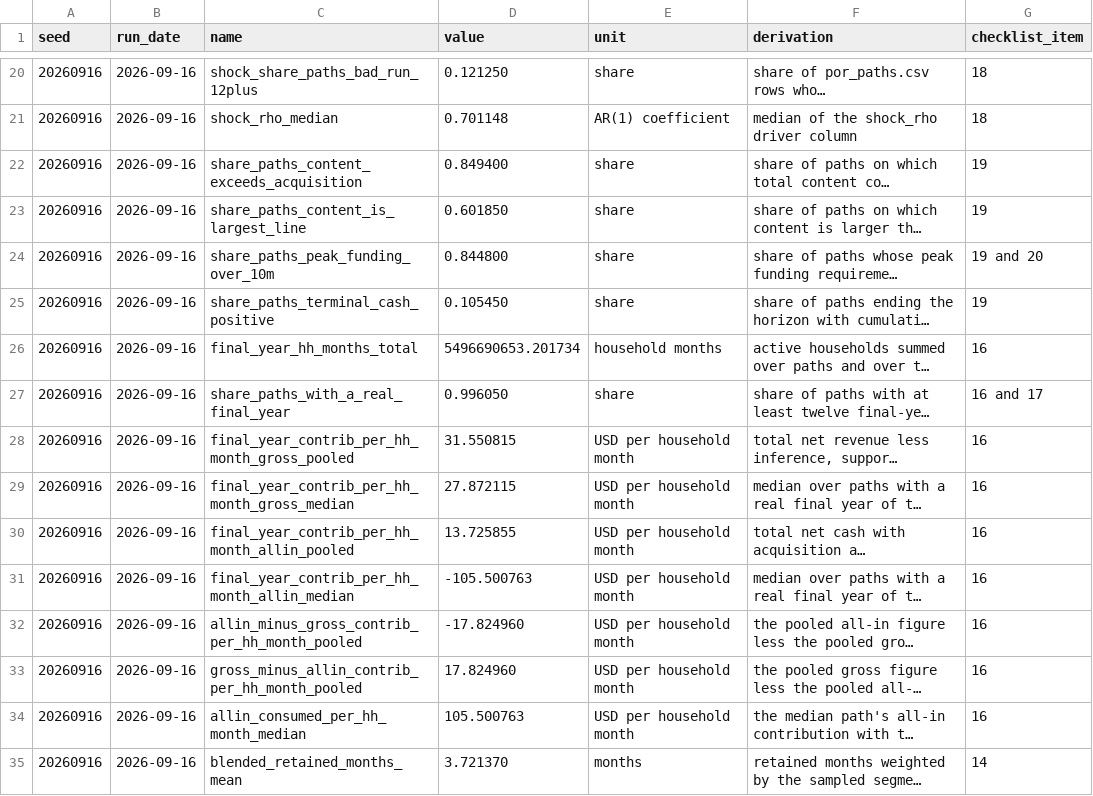
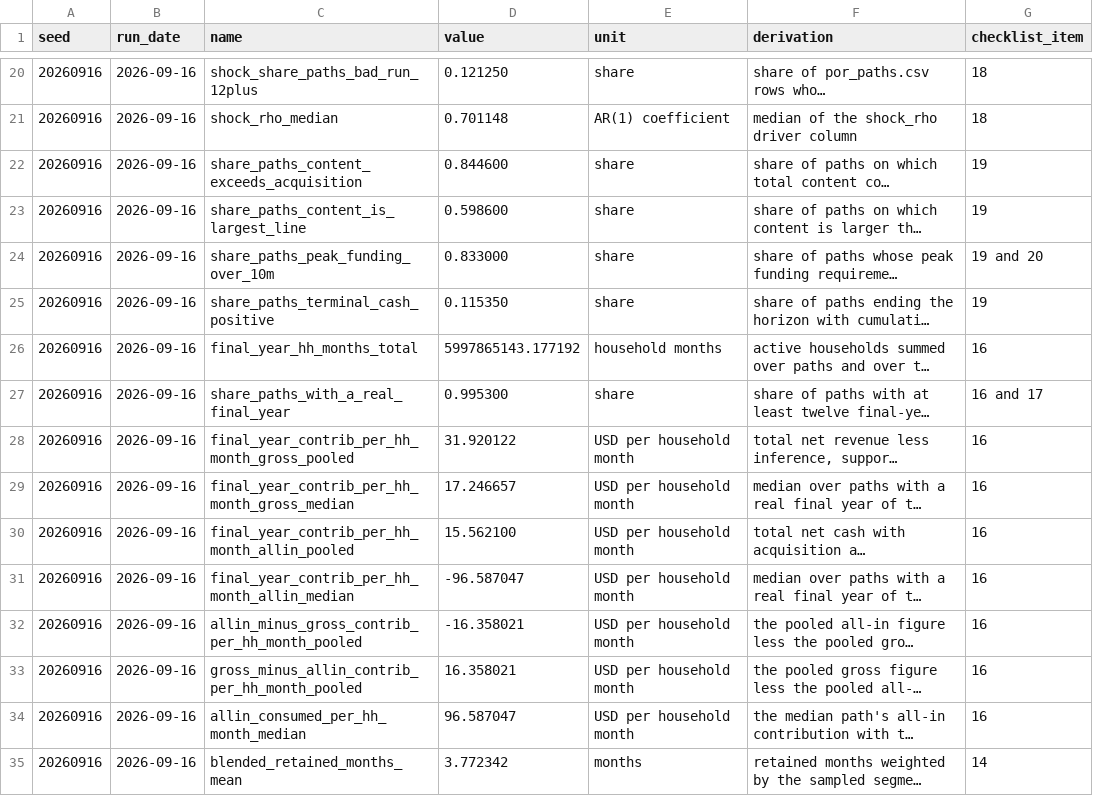
Before and after one commit to sharan50/AI.tutor, a CSV file: econ/out/cohorts.csv, drawn as a sheet; only a part is shown, gaps mark what is left out; long unchanged cells end in …; the diff covers the shown part only; the diff names each change by its address in the sheet, - before the commit and + after, or states it on an @@ line.

```diff
--- a/econ/out/cohorts.csv
+++ b/econ/out/cohorts.csv
-D22 (value): 0.849400
+D22 (value): 0.844600
-D23 (value): 0.601850
+D23 (value): 0.598600
-D24 (value): 0.844800
+D24 (value): 0.833000
-D25 (value): 0.105450
+D25 (value): 0.115350
-D26 (value): 5496690653.201734
+D26 (value): 5997865143.177192
-D27 (value): 0.996050
+D27 (value): 0.995300
-D28 (value): 31.550815
+D28 (value): 31.920122
-D29 (value): 27.872115
+D29 (value): 17.246657
-D30 (value): 13.725855
+D30 (value): 15.562100
-D31 (value): -105.500763
+D31 (value): -96.587047
-D32 (value): -17.824960
+D32 (value): -16.358021
-D33 (value): 17.824960
+D33 (value): 16.358021
-D34 (value): 105.500763
+D34 (value): 96.587047
-D35 (value): 3.721370
+D35 (value): 3.772342
```
Also changed, not shown: 9 added rows and 66 edited cells elsewhere in this file, econ/out/funding_commitments.csv, econ/out/omissions.csv, 23 other files.
